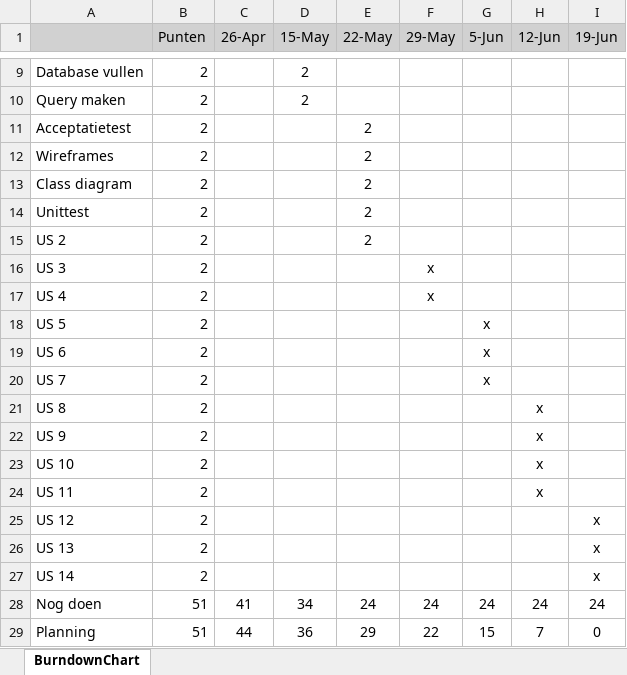
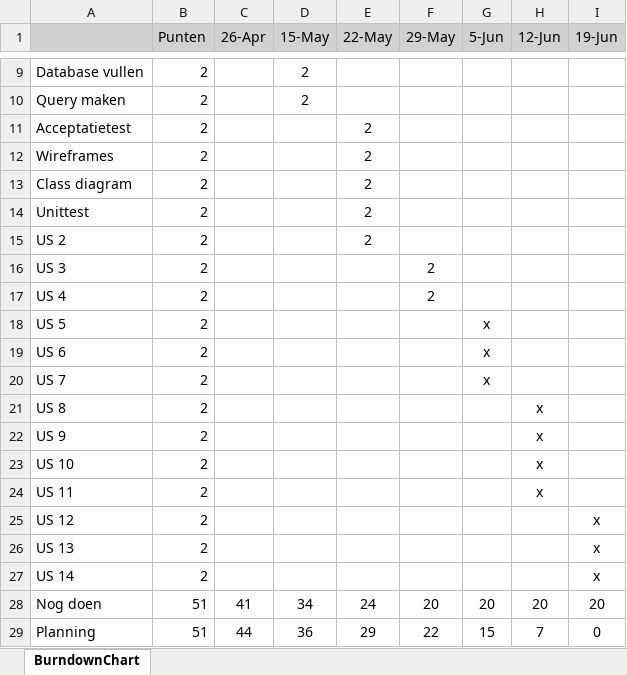
Before and after one commit to Azfar05/azfarBAS, an Excel workbook: requirements and planning/burndown_Bas-1-Azfar.xlsx, sheet BurndownChart, drawn as a sheet; only a part is shown, gaps mark what is left out; values as stored, in another font and other column widths than the file's, no borders; charts and pictures not drawn; the diff names each change by its address in the sheet, - before the commit and + after, or states it on an @@ line.

Commit message:
burndown

```diff
--- a/requirements and planning/burndown_Bas-1-Azfar.xlsx (sheet BurndownChart)
+++ b/requirements and planning/burndown_Bas-1-Azfar.xlsx (sheet BurndownChart)
-F16:F17 (29-May): x
+F16:F17 (29-May): 2
-F28 (29-May): 24
+F28 (29-May): 20
-G28 (5-Jun): 24
+G28 (5-Jun): 20
-H28 (12-Jun): 24
+H28 (12-Jun): 20
-I28 (19-Jun): 24
+I28 (19-Jun): 20
```
Also changed, not shown: charts or pictures, 4 other files.
